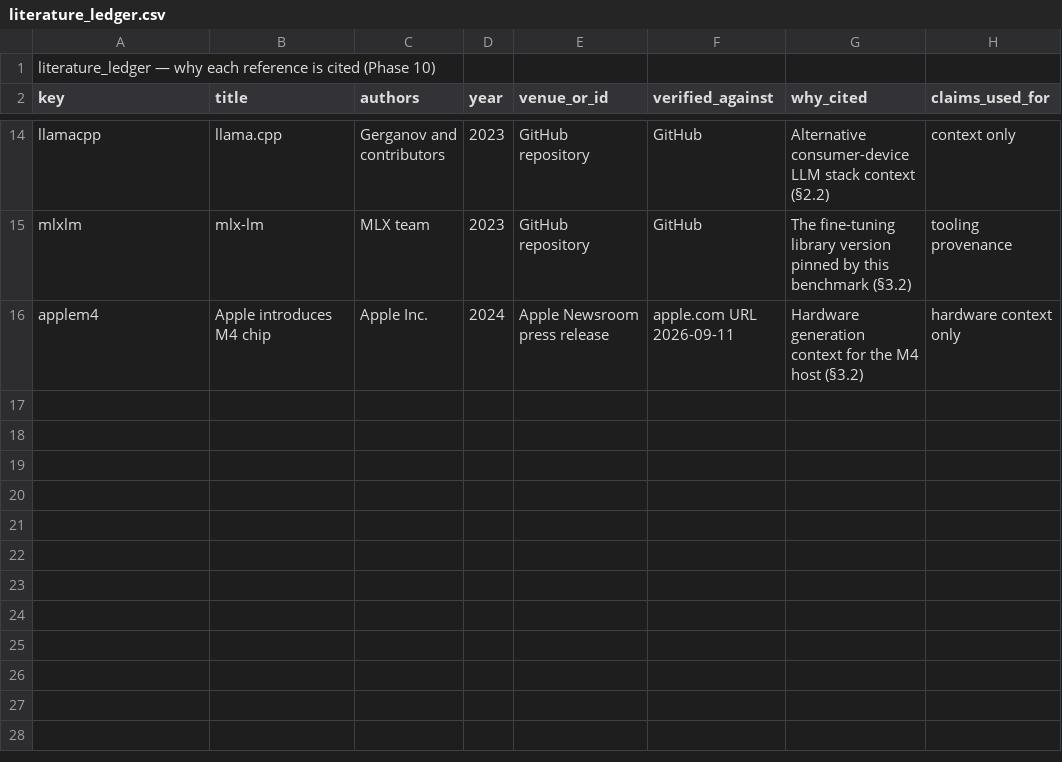
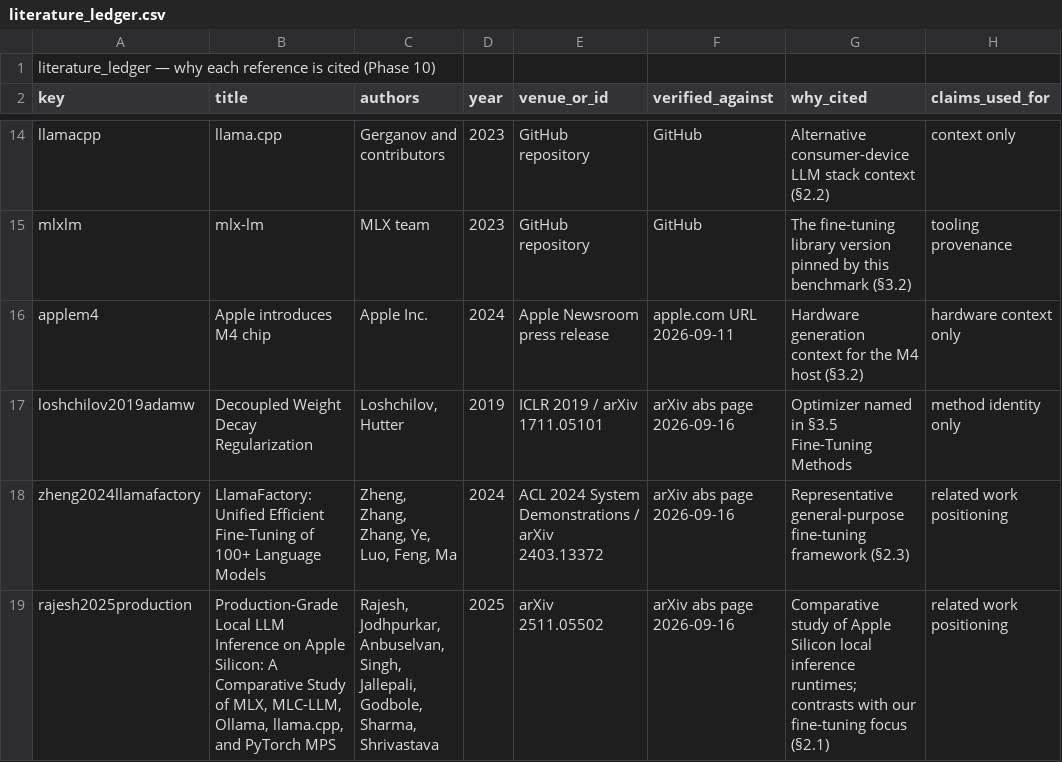
Before and after one commit to YuanyuanMa03/mac-llm-bench, a CSV file: research/literature_ledger.csv, drawn as a sheet; only a part is shown, gaps mark what is left out.

```diff
--- a/research/literature_ledger.csv
+++ b/research/literature_ledger.csv
@@ -16 +16,4 @@ mlxlm,"mlx-lm","MLX team",2023,GitHub repository,GitHub,The fine-tuning library
 applem4,"Apple introduces M4 chip",Apple Inc.,2024,Apple Newsroom press release,apple.com URL 2026-09-11,Hardware generation context for the M4 host (§3.2),hardware context only
+loshchilov2019adamw,"Decoupled Weight Decay Regularization","Loshchilov, Hutter",2019,ICLR 2019 / arXiv 1711.05101,arXiv abs page 2026-09-16,Optimizer named in §3.5 Fine-Tuning Methods,method identity only
+zheng2024llamafactory,"LlamaFactory: Unified Efficient Fine-Tuning of 100+ Language Models","Zheng, Zhang, Zhang, Ye, Luo, Feng, Ma",2024,ACL 2024 System Demonstrations / arXiv 2403.13372,arXiv abs page 2026-09-16,Representative general-purpose fine-tuning framework (§2.3),related work positioning
+rajesh2025production,"Production-Grade Local LLM Inference on Apple Silicon: A Comparative Study of MLX, MLC-LLM, Ollama, llama.cpp, and PyTorch MPS","Rajesh, Jodhpurkar, Anbuselvan, Singh, Jallepali, Godbole, Sharma, Shrivastava",2025,arXiv 2511.05502,arXiv abs page 2026-09-16,Comparative study of Apple Silicon local inference runtimes; contrasts with our fine-tuning focus (§2.1),related work positioning
```
Also changed, not shown: 14 other files.
